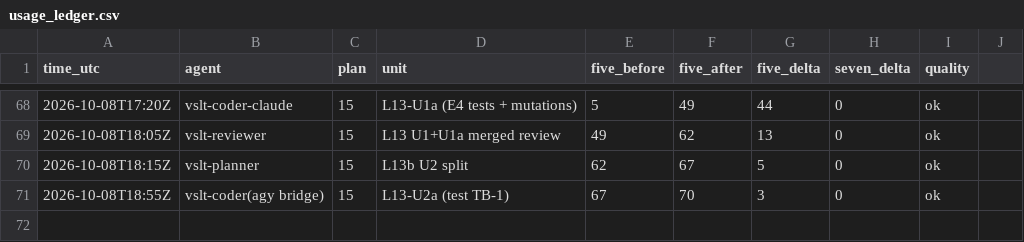
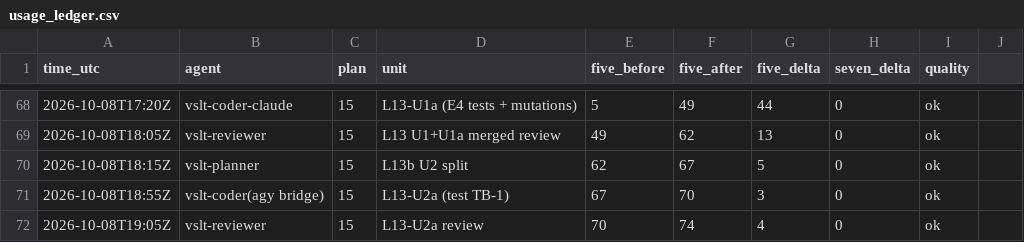
Before and after one commit to sampham-AIstudy/Vietnamese-Sign-Language-Translator, a CSV file: docs/usage_ledger.csv, drawn as a sheet; only a part is shown, gaps mark what is left out; the diff names each change by its address in the sheet, - before the commit and + after, or states it on an @@ line.

```diff
--- a/docs/usage_ledger.csv
+++ b/docs/usage_ledger.csv
+row 72: 2026-10-08T19:05Z | vslt-reviewer | 15 | L13-U2a review | 70 | 74 | 4 | 0 | ok
```
Also changed, not shown: 3 other files.
